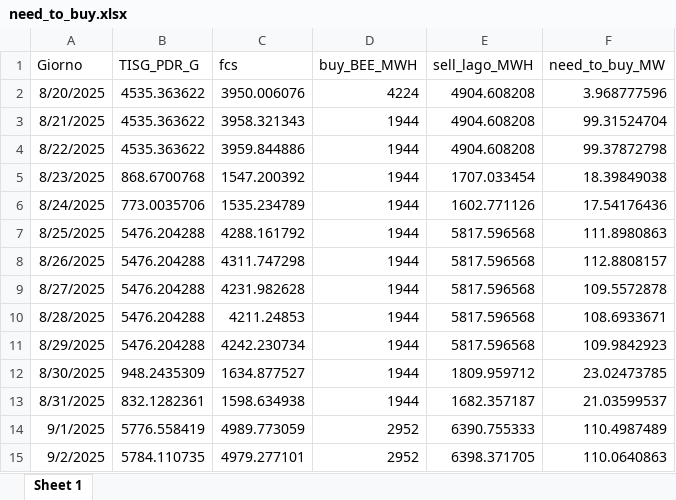
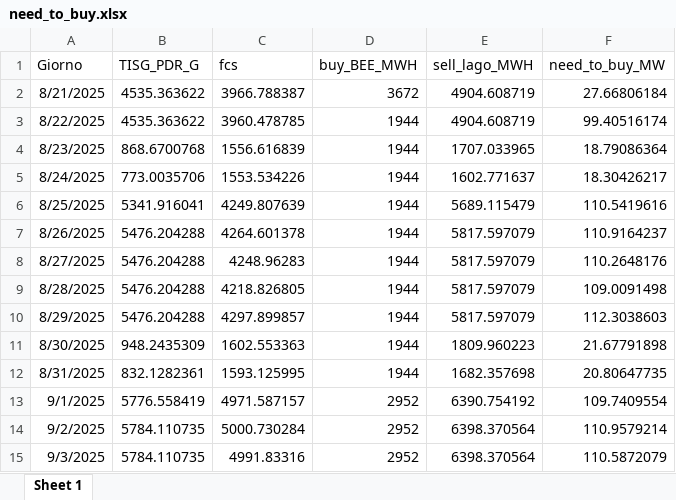
Before and after one commit to Alainpp96/forecastg, an Excel workbook: need_to_buy.xlsx, sheet Sheet 1, drawn as a sheet; values as stored, in another font and other column widths than the file's, no borders; removed rows and columns are numbered as before the commit, all else as after; the diff names each change by its address in the sheet, - before the commit and + after, or states it on an @@ line.

Commit message:
Aggiorno file need_to_buy.xlsx da R

```diff
--- a/need_to_buy.xlsx (sheet Sheet 1)
+++ b/need_to_buy.xlsx (sheet Sheet 1)
-row 2: 8/20/2025 | 4535.363622 | 3950.006076 | 4224 | 4904.608208 | 3.968777596
-C2 (fcs): 3958.321343
+C2 (fcs): 3966.788387
-D2 (buy_BEE_MWH): 1944
+D2 (buy_BEE_MWH): 3672
-E2:E3 (sell_lago_MWH): 4904.608208
+E2:E3 (sell_lago_MWH): 4904.608719
-F2 (need_to_buy_MW): 99.31524704
+F2 (need_to_buy_MW): 27.66806184
-C3 (fcs): 3959.844886
+C3 (fcs): 3960.478785
-F3 (need_to_buy_MW): 99.37872798
+F3 (need_to_buy_MW): 99.40516174
-C4 (fcs): 1547.200392
+C4 (fcs): 1556.616839
-E4 (sell_lago_MWH): 1707.033454
+E4 (sell_lago_MWH): 1707.033965
-F4 (need_to_buy_MW): 18.39849038
+F4 (need_to_buy_MW): 18.79086364
-C5 (fcs): 1535.234789
+C5 (fcs): 1553.534226
-E5 (sell_lago_MWH): 1602.771126
+E5 (sell_lago_MWH): 1602.771637
-F5 (need_to_buy_MW): 17.54176436
+F5 (need_to_buy_MW): 18.30426217
-B6 (TISG_PDR_G): 5476.204288
+B6 (TISG_PDR_G): 5341.916041
-C6 (fcs): 4288.161792
+C6 (fcs): 4249.807639
-E6 (sell_lago_MWH): 5817.596568
+E6 (sell_lago_MWH): 5689.115479
-F6 (need_to_buy_MW): 111.8980863
+F6 (need_to_buy_MW): 110.5419616
-C7 (fcs): 4311.747298
+C7 (fcs): 4264.601378
-E7:E10 (sell_lago_MWH): 5817.596568
+E7:E10 (sell_lago_MWH): 5817.597079
-F7 (need_to_buy_MW): 112.8808157
+F7 (need_to_buy_MW): 110.9164237
-C8 (fcs): 4231.982628
+C8 (fcs): 4248.96283
-F8 (need_to_buy_MW): 109.5572878
+F8 (need_to_buy_MW): 110.2648176
-C9 (fcs): 4211.24853
+C9 (fcs): 4218.826805
-F9 (need_to_buy_MW): 108.6933671
+F9 (need_to_buy_MW): 109.0091498
-C10 (fcs): 4242.230734
+C10 (fcs): 4297.899857
-F10 (need_to_buy_MW): 109.9842923
+F10 (need_to_buy_MW): 112.3038603
-C11 (fcs): 1634.877527
+C11 (fcs): 1602.553363
-E11 (sell_lago_MWH): 1809.959712
+E11 (sell_lago_MWH): 1809.960223
-F11 (need_to_buy_MW): 23.02473785
+F11 (need_to_buy_MW): 21.67791898
-C12 (fcs): 1598.634938
+C12 (fcs): 1593.125995
-E12 (sell_lago_MWH): 1682.357187
+E12 (sell_lago_MWH): 1682.357698
-F12 (need_to_buy_MW): 21.03599537
+F12 (need_to_buy_MW): 20.80647735
-C13 (fcs): 4989.773059
+C13 (fcs): 4971.587157
-E13 (sell_lago_MWH): 6390.755333
+E13 (sell_lago_MWH): 6390.754192
-F13 (need_to_buy_MW): 110.4987489
+F13 (need_to_buy_MW): 109.7409554
-C14 (fcs): 4979.277101
+C14 (fcs): 5000.730284
-E14 (sell_lago_MWH): 6398.371705
+E14 (sell_lago_MWH): 6398.370564
-F14 (need_to_buy_MW): 110.0640863
+F14 (need_to_buy_MW): 110.9579214
+row 15: 9/3/2025 | 5784.110735 | 4991.83316 | 2952 | 6398.370564 | 110.5872079
```
